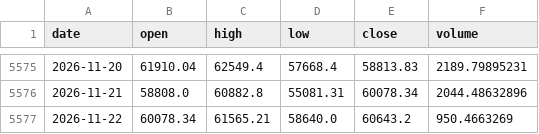
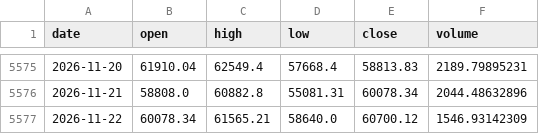
Before and after one commit to OzVii/bitcoin-cycle, a CSV file: data/ohlc_daily.csv, drawn as a sheet; only a part is shown, gaps mark what is left out.

```diff
--- a/data/ohlc_daily.csv
+++ b/data/ohlc_daily.csv
@@ -5576,2 +5576,2 @@ date,open,high,low,close,volume
 2026-11-21,58808.0,60882.8,55081.31,60078.34,2044.48632896
-2026-11-22,60078.34,61565.21,58640.0,60643.2,950.4663269
+2026-11-22,60078.34,61565.21,58640.0,60700.12,1546.93142309
```
Also changed, not shown: 3 other files.
